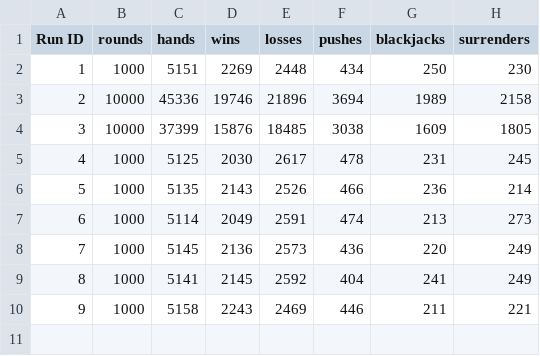
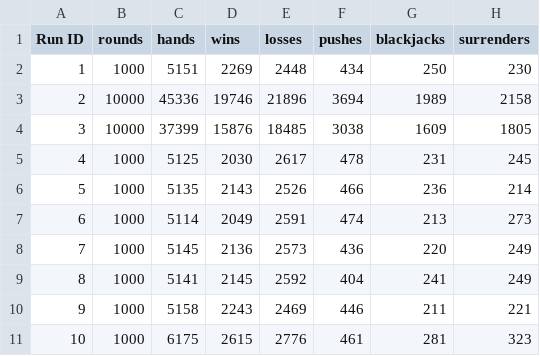
Before and after one commit to StefanL02/Blackjack, a CSV file: summary_stats.csv, drawn as a sheet.

```diff
--- a/summary_stats.csv
+++ b/summary_stats.csv
@@ -10 +10,2 @@ Run ID,rounds,hands,wins,losses,pushes,blackjacks,surrenders
 9,1000,5158,2243,2469,446,211,221
+10,1000,6175,2615,2776,461,281,323
```
Also changed, not shown: player_stats.csv, 1 other file.
